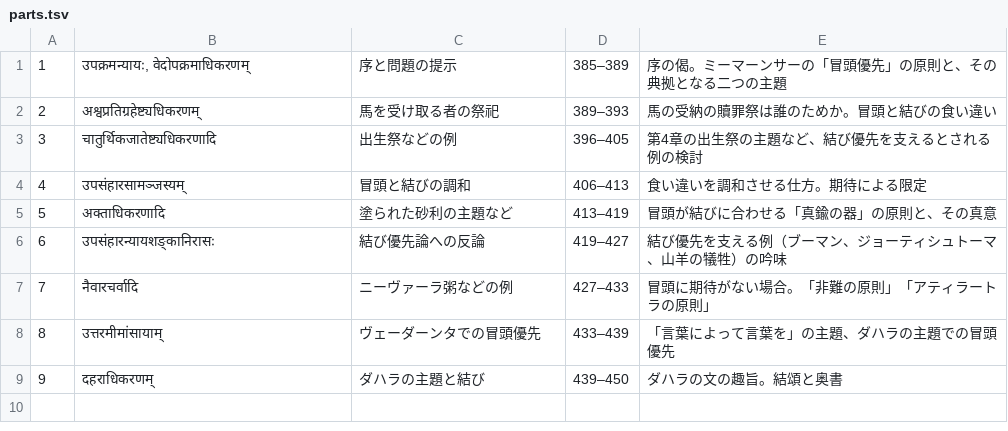
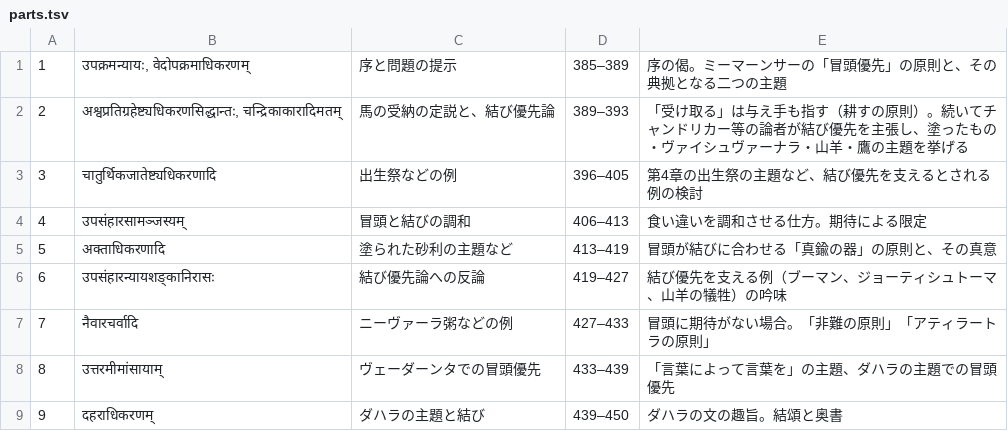
Before and after one commit to keikataoka1969-boop/vidhiviveka, a TSV file: upakramaparakrama/parts.tsv, drawn as a sheet.

```diff
--- a/upakramaparakrama/parts.tsv
+++ b/upakramaparakrama/parts.tsv
@@ -1,3 +1,3 @@
 1	उपक्रमन्यायः, वेदोपक्रमाधिकरणम्	序と問題の提示	385–389	序の偈。ミーマーンサーの「冒頭優先」の原則と、その典拠となる二つの主題
-2	अश्वप्रतिग्रहेष्ट्यधिकरणम्	馬を受け取る者の祭祀	389–393	馬の受納の贖罪祭は誰のためか。冒頭と結びの食い違い
+2	अश्वप्रतिग्रहेष्ट्यधिकरणसिद्धान्तः, चन्द्रिकाकारादिमतम्	馬の受納の定説と、結び優先論	389–393	「受け取る」は与え手も指す（耕すの原則）。続いてチャンドリカー等の論者が結び優先を主張し、塗ったもの・ヴァイシュヴァーナラ・山羊・鷹の主題を挙げる
 3	चातुर्थिकजातेष्ट्यधिकरणादि	出生祭などの例	396–405	第4章の出生祭の主題など、結び優先を支えるとされる例の検討
```
Also changed, not shown: 4 other files.
